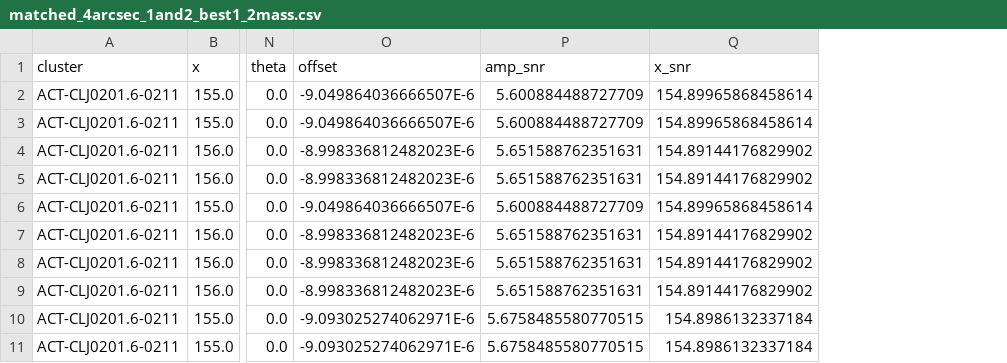
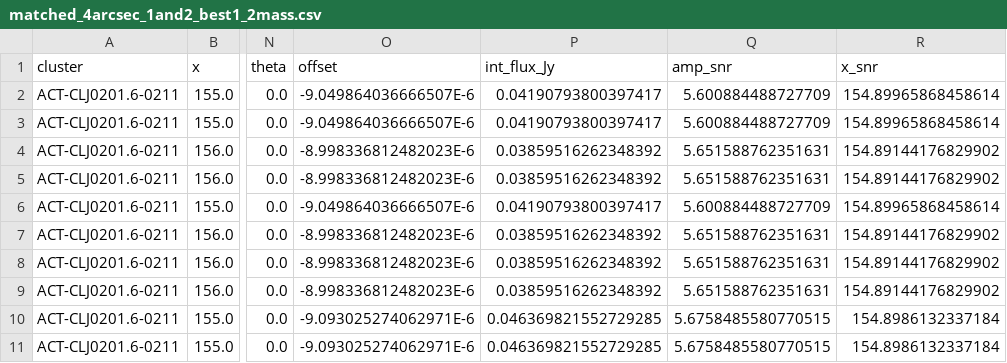
Before and after one commit to karenperezsarmiento/mmpsrc_project, a CSV file: psrc_lists/matched_4arcsec_1and2_best1_2mass.csv, drawn as a sheet; only a part is shown, gaps mark what is left out; the diff names each change by its address in the sheet, - before the commit and + after, or states it on an @@ line.

```diff
--- a/psrc_lists/matched_4arcsec_1and2_best1_2mass.csv
+++ b/psrc_lists/matched_4arcsec_1and2_best1_2mass.csv
+column P (int_flux_Jy), rows 2-11: 0.04190793800397417 | 0.04190793800397417 | 0.03859516262348392 | 0.03859516262348392 | 0.04190793800397417 | 0.03859516262348392 | 0.03859516262348392 | 0.03859516262348392 | 0.046369821552729285 | 0.046369821552729285
```
Also changed, not shown: psrc_lists/matched_20arcsec_1and2_best1_lotss.csv, psrc_lists/matched_25arcsec_1and2_best1_tgss.csv, 17 other files.
